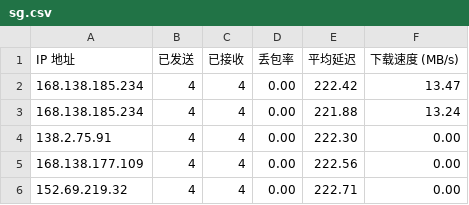
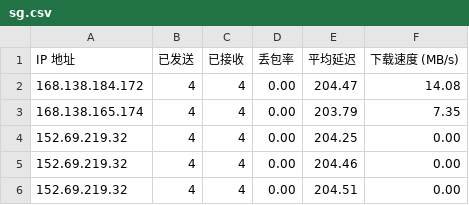
Before and after one commit to kaeltheron/youxuan, a CSV file: CloudflareST/sg.csv, drawn as a sheet.

```diff
--- a/CloudflareST/sg.csv
+++ b/CloudflareST/sg.csv
@@ -1,6 +1,6 @@
 IP 地址,已发送,已接收,丢包率,平均延迟,下载速度 (MB/s)
-168.138.185.234,4,4,0.00,222.42,13.47
-168.138.185.234,4,4,0.00,221.88,13.24
-138.2.75.91,4,4,0.00,222.30,0.00
-168.138.177.109,4,4,0.00,222.56,0.00
-152.69.219.32,4,4,0.00,222.71,0.00
+168.138.184.172,4,4,0.00,204.47,14.08
+168.138.165.174,4,4,0.00,203.79,7.35
+152.69.219.32,4,4,0.00,204.25,0.00
+152.69.219.32,4,4,0.00,204.46,0.00
+152.69.219.32,4,4,0.00,204.51,0.00
```
Also changed, not shown: 3 other files.
